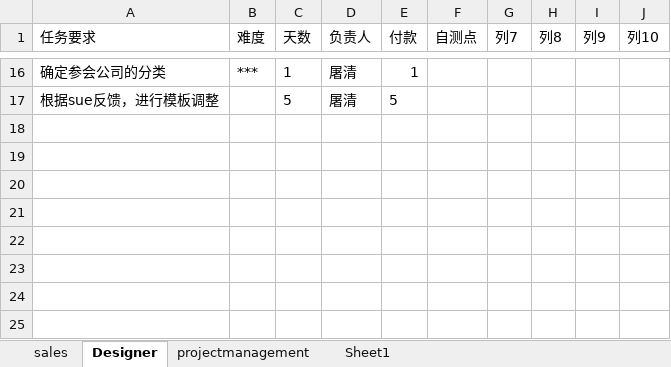
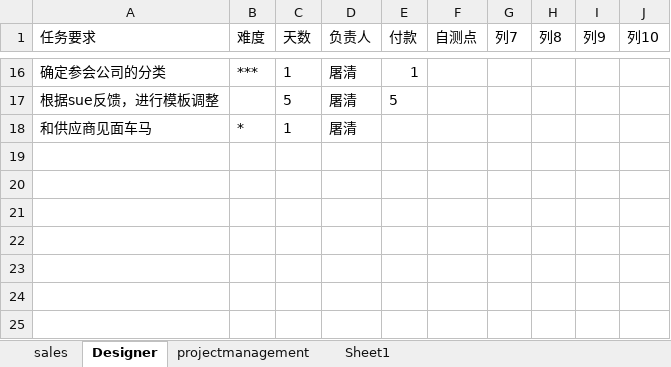
Before and after one commit to andrearustia6/cdmc-sales, an Excel workbook: Tasks/任务单.xlsx, sheet Designer, drawn as a sheet; only a part is shown, gaps mark what is left out; values as stored, in another font and other column widths than the file's, no borders; table styles not drawn; the diff names each change by its address in the sheet, - before the commit and + after, or states it on an @@ line.

```diff
--- a/Tasks/任务单.xlsx (sheet Designer)
+++ b/Tasks/任务单.xlsx (sheet Designer)
-row 18: (empty)
+row 18: 和供应商见面车马 | * | 1 | 屠清
```
Also changed, not shown: sheet projectmanagement.
